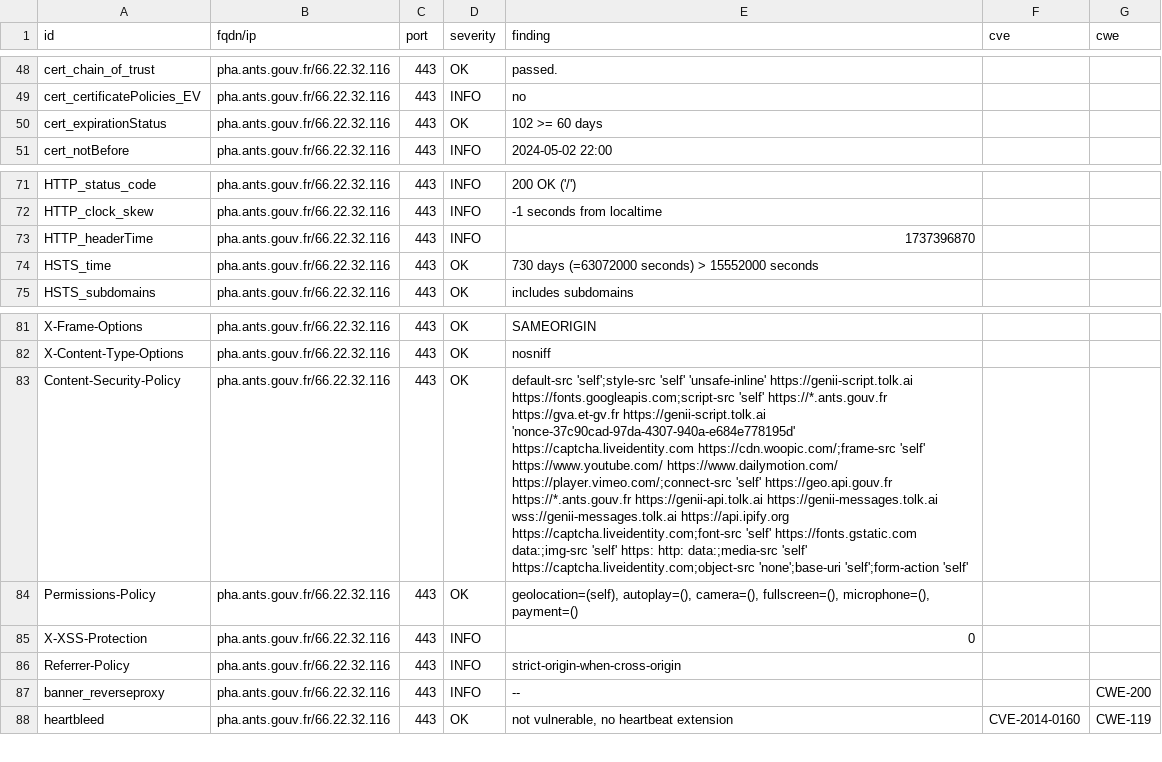
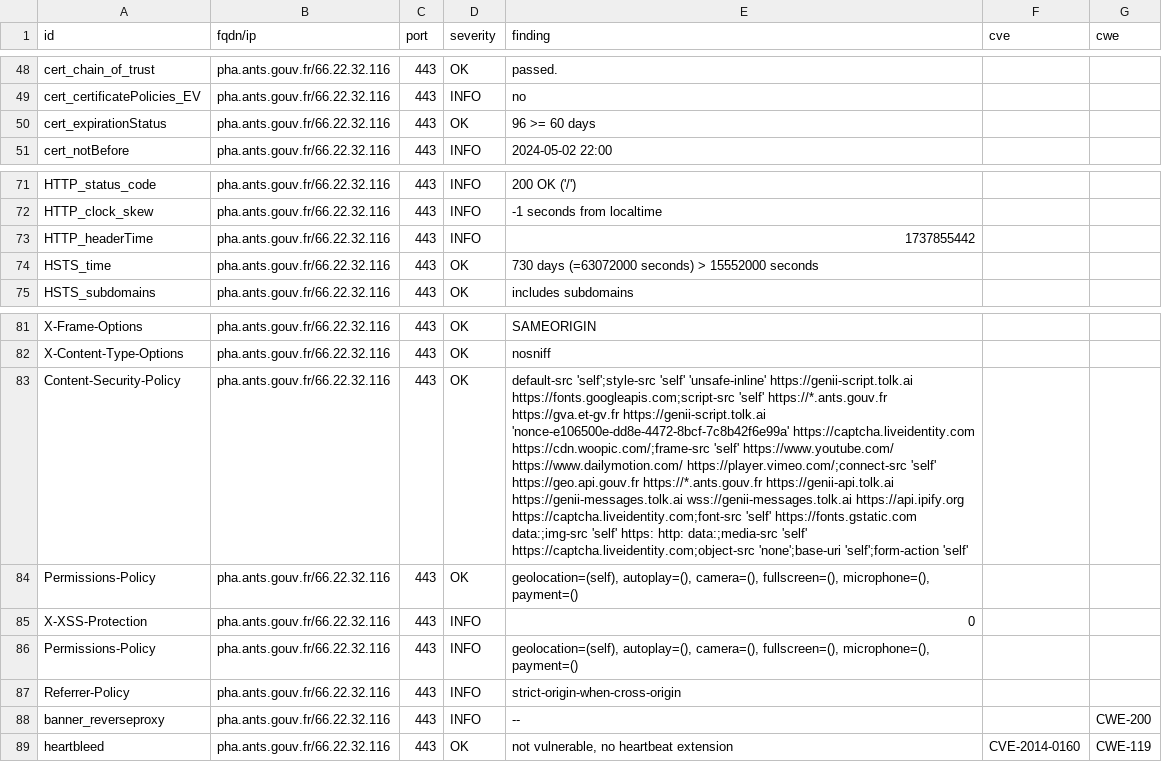
Before and after one commit to Eric-Hei/mondashlorden20minutes, a CSV file: results/aHR0cHM6Ly9waGEuYW50cy5nb3V2LmZyLz9sYW5nPWZy/testssl.csv, drawn as a sheet; only a part is shown, gaps mark what is left out; the diff names each change by its address in the sheet, - before the commit and + after, or states it on an @@ line.

Commit message:
update: https://pha.ants.gouv.fr/?lang=fr

```diff
--- a/results/aHR0cHM6Ly9waGEuYW50cy5nb3V2LmZyLz9sYW5nPWZy/testssl.csv
+++ b/results/aHR0cHM6Ly9waGEuYW50cy5nb3V2LmZyLz9sYW5nPWZy/testssl.csv
-E50 (finding): 102 >= 60 days
+E50 (finding): 96 >= 60 days
-E73 (finding): 1737396870
+E73 (finding): 1737855442
-E83 (finding): …https://gva.et-gv.fr https://genii-script.tolk.ai 'nonce-37c90cad-97da-4307-940a-e684e778195d' https://captcha.liveidentity.com https://cdn.woopic.com/;frame-src…
+E83 (finding): …https://gva.et-gv.fr https://genii-script.tolk.ai 'nonce-e106500e-dd8e-4472-8bcf-7c8b42f6e99a' https://captcha.liveidentity.com https://cdn.woopic.com/;frame-src…
+row 86: Permissions-Policy | pha.ants.gouv.fr/66.22.32.116 | 443 | INFO | geolocation=(self), autoplay=(), camera=(), fullscreen=(), microphone=(), payment=()
```
Also changed, not shown: 10 other files.
